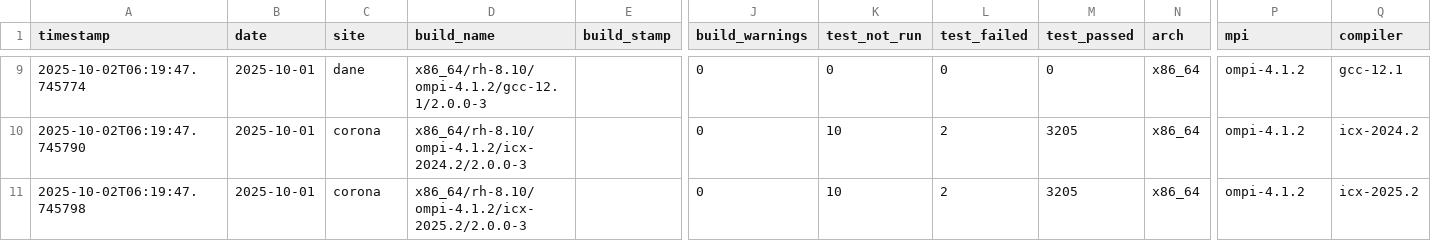
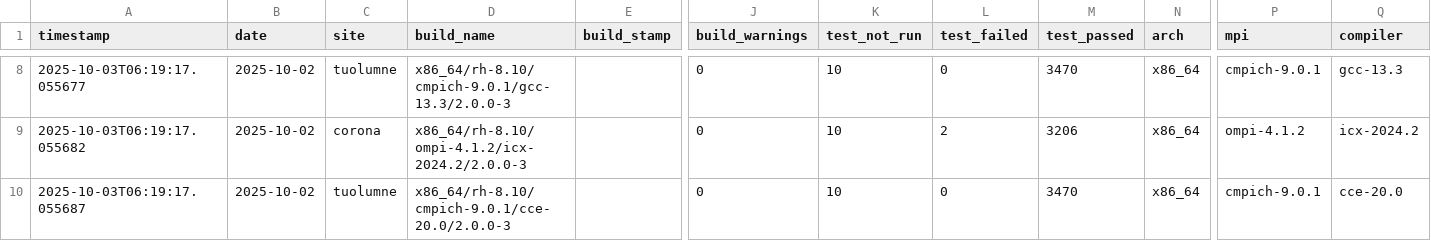
Before and after one commit to hyoklee/hpc-h5, a CSV file: src/hpc_test_results.csv, drawn as a sheet; only a part is shown, gaps mark what is left out; addresses are those after the commit; the diff covers the shown part only; the diff names each change by its address in the sheet, - before the commit and + after, or states it on an @@ line.

```diff
--- a/src/hpc_test_results.csv
+++ b/src/hpc_test_results.csv
-A8 (timestamp): 2025-10-02T06:19:47.745774
+A8 (timestamp): 2025-10-03T06:19:17.055677
-B8:B10 (date): 2025-10-01
+B8:B10 (date): 2025-10-02
-C8 (site): dane
+C8 (site): tuolumne
-D8 (build_name): x86_64/rh-8.10/ompi-4.1.2/gcc-12.1/2.0.0-3
+D8 (build_name): x86_64/rh-8.10/cmpich-9.0.1/gcc-13.3/2.0.0-3
-K8 (test_not_run): 0
+K8 (test_not_run): 10
-M8 (test_passed): 0
+M8 (test_passed): 3470
-P8 (mpi): ompi-4.1.2
+P8 (mpi): cmpich-9.0.1
-Q8 (compiler): gcc-12.1
+Q8 (compiler): gcc-13.3
-A9 (timestamp): 2025-10-02T06:19:47.745790
+A9 (timestamp): 2025-10-03T06:19:17.055682
-M9 (test_passed): 3205
+M9 (test_passed): 3206
-A10 (timestamp): 2025-10-02T06:19:47.745798
+A10 (timestamp): 2025-10-03T06:19:17.055687
-C10 (site): corona
+C10 (site): tuolumne
-D10 (build_name): x86_64/rh-8.10/ompi-4.1.2/icx-2025.2/2.0.0-3
+D10 (build_name): x86_64/rh-8.10/cmpich-9.0.1/cce-20.0/2.0.0-3
-L10 (test_failed): 2
+L10 (test_failed): 0
-M10 (test_passed): 3205
+M10 (test_passed): 3470
-P10 (mpi): ompi-4.1.2
+P10 (mpi): cmpich-9.0.1
-Q10 (compiler): icx-2025.2
+Q10 (compiler): cce-20.0
```
Also changed, not shown: 1 removed row and 31 edited cells elsewhere in this file, 2 other files.
